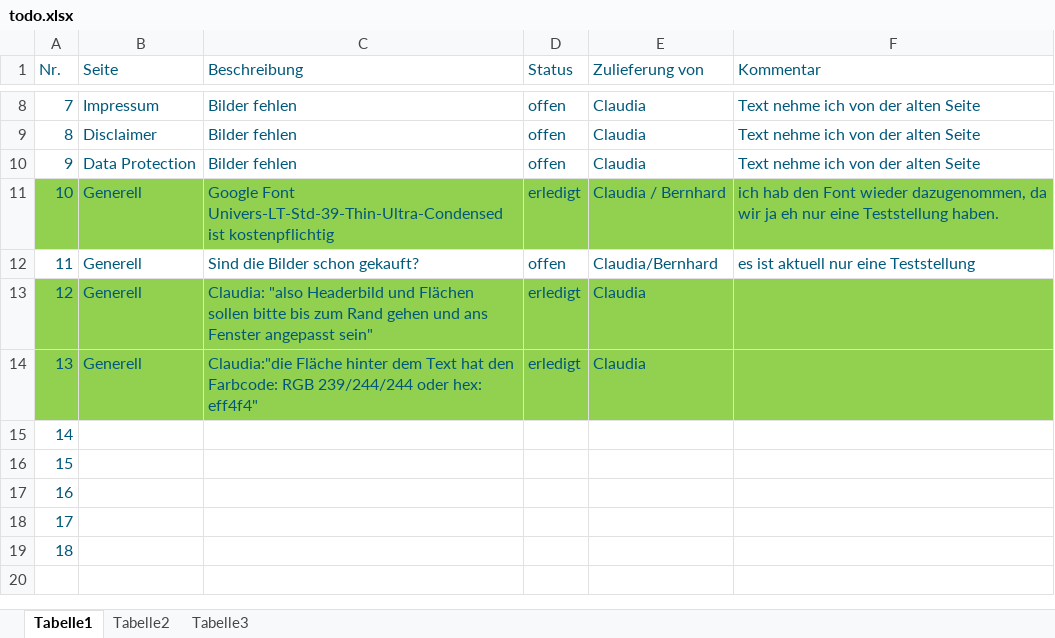
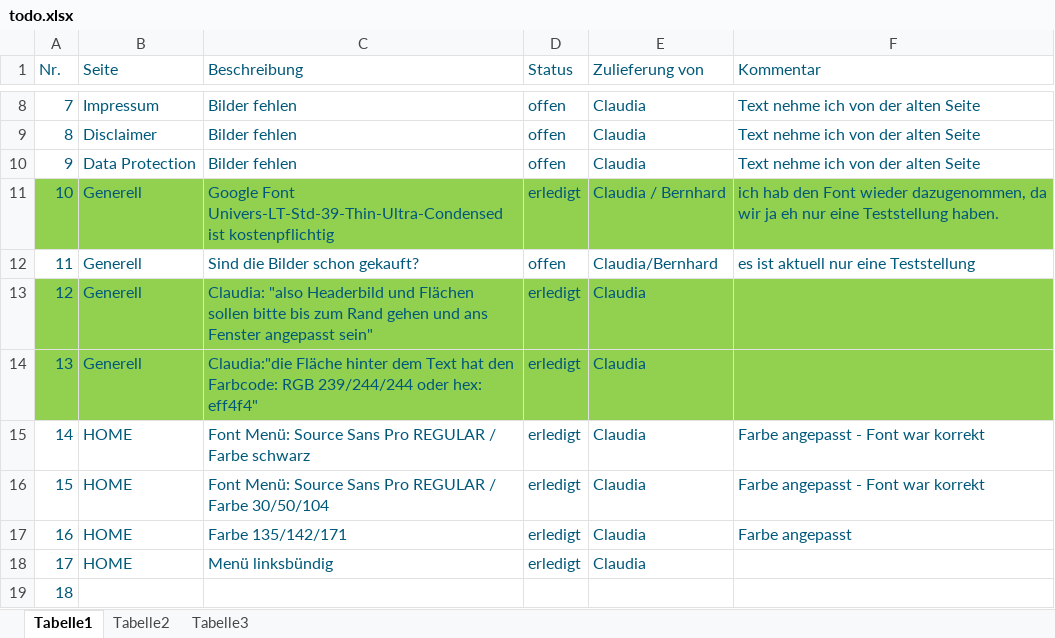
Before and after one commit to herbertbla/gsplegalAngular7, an Excel workbook: todo.xlsx, sheet Tabelle1, drawn as a sheet; only a part is shown, gaps mark what is left out; values as stored, in another font and other column widths than the file's, no borders; the diff names each change by its address in the sheet, - before the commit and + after, or states it on an @@ line.

Commit message:
Claudia Kommentare

```diff
--- a/todo.xlsx (sheet Tabelle1)
+++ b/todo.xlsx (sheet Tabelle1)
-B15:B18 (Seite): (empty)
+B15:B18 (Seite): HOME
-C15 (Beschreibung): (empty)
+C15 (Beschreibung): Font Menü: Source Sans Pro REGULAR / Farbe schwarz
-D15:D18 (Status): (empty)
+D15:D18 (Status): erledigt
-E15:E18 (Zulieferung von): (empty)
+E15:E18 (Zulieferung von): Claudia
-F15:F16 (Kommentar): (empty)
+F15:F16 (Kommentar): Farbe angepasst - Font war korrekt
-C16 (Beschreibung): (empty)
+C16 (Beschreibung): Font Menü: Source Sans Pro REGULAR / Farbe 30/50/104
-C17 (Beschreibung): (empty)
+C17 (Beschreibung): Farbe 135/142/171
-F17 (Kommentar): (empty)
+F17 (Kommentar): Farbe angepasst
-C18 (Beschreibung): (empty)
+C18 (Beschreibung): Menü linksbündig
```
Also changed, not shown: 3 other files.
